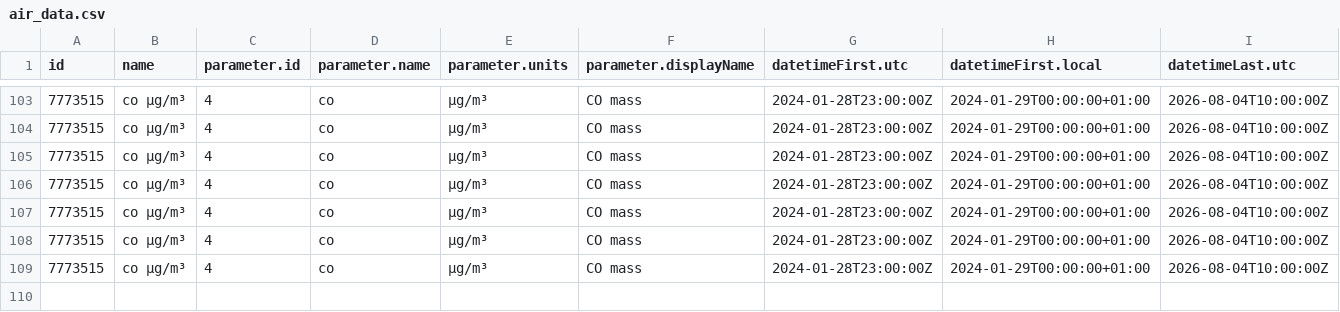
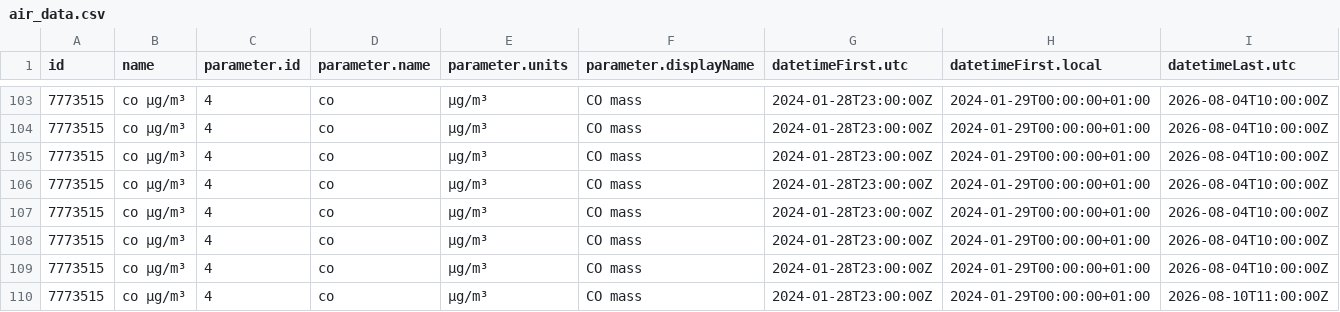
Before and after one commit to jmaransay/practica_08_airquality, a CSV file: data/air_data.csv, drawn as a sheet; only a part is shown, gaps mark what is left out; rows hold the shown columns only; the diff names each change by its address in the sheet, - before the commit and + after, or states it on an @@ line.

Commit message:
gh actions: Update data Fri Aug 14 08:39:41 UTC 2026

```diff
--- a/data/air_data.csv
+++ b/data/air_data.csv
+row 110: 7773515 | co µg/m³ | 4 | co | µg/m³ | CO mass | 2024-01-28T23:00:00Z | 2024-01-29T00:00:00+01:00 | 2026-08-10T11:00:00Z
```
